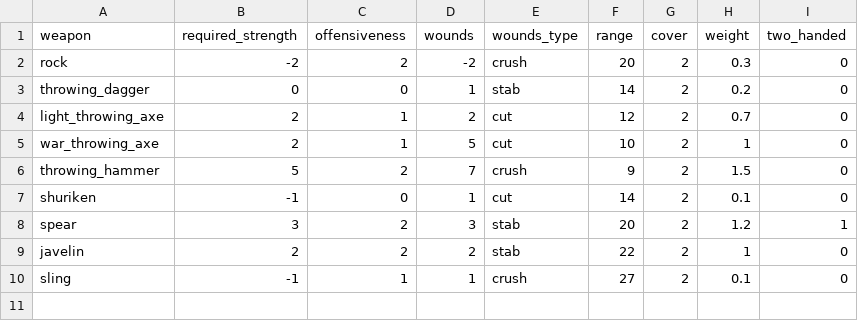
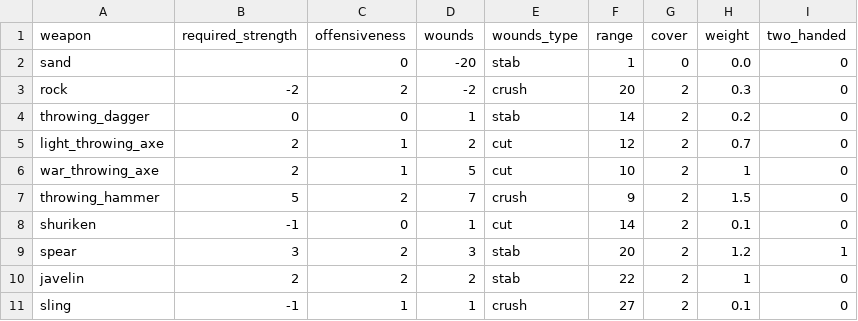
Before and after one commit to drdplusinfo/tables, a CSV file: DrdPlus/Tables/Armaments/Weapons/Ranged/data/throwing_weapons.csv, drawn as a sheet.

Commit message:
Sand as 'unarmed' ranged weapon

```diff
--- a/DrdPlus/Tables/Armaments/Weapons/Ranged/data/throwing_weapons.csv
+++ b/DrdPlus/Tables/Armaments/Weapons/Ranged/data/throwing_weapons.csv
@@ -1,2 +1,3 @@
 weapon,required_strength,offensiveness,wounds,wounds_type,range,cover,weight,two_handed
+sand,,0,-20,stab,1,0,0.0,0
 rock,-2,2,-2,crush,20,2,0.3,0
```
Also changed, not shown: 6 other files.
